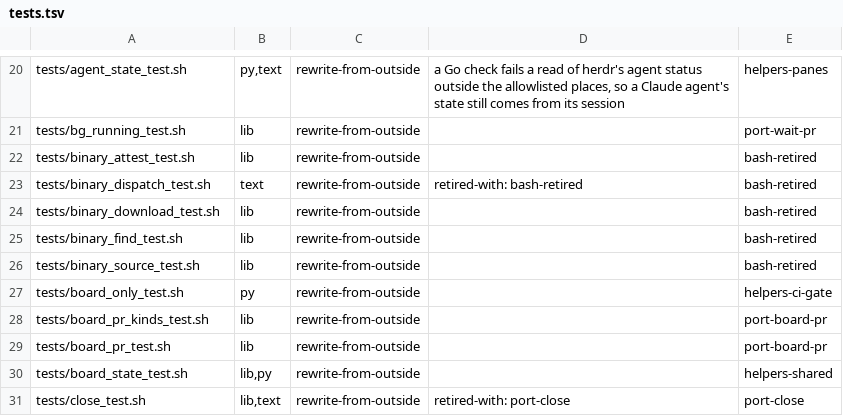
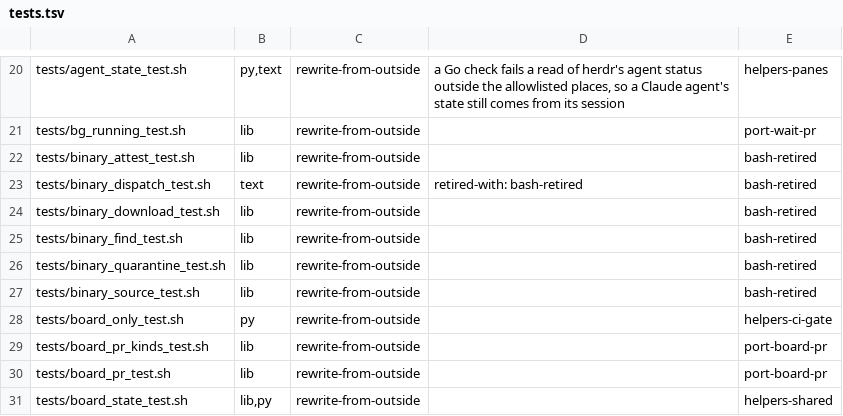
Before and after one commit to redscaresu/swarm-dev, a TSV file: docs/port/tests.tsv, drawn as a sheet; only a part is shown, gaps mark what is left out; the shorter side is filled out with more unchanged rows; the diff names each change by its address in the sheet, - before the commit and + after, or states it on an @@ line.

```diff
--- a/docs/port/tests.tsv
+++ b/docs/port/tests.tsv
+row 26: tests/binary_quarantine_test.sh | lib | rewrite-from-outside |  | bash-retired
```
Also changed, not shown: 6 other files.
